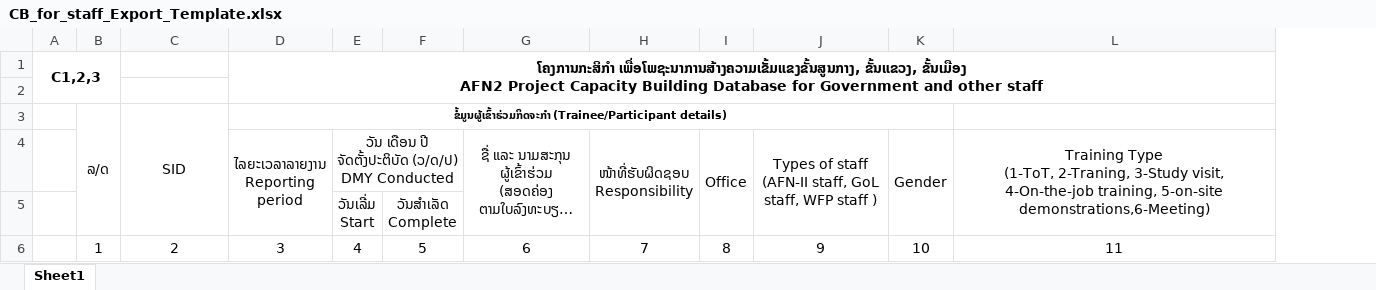
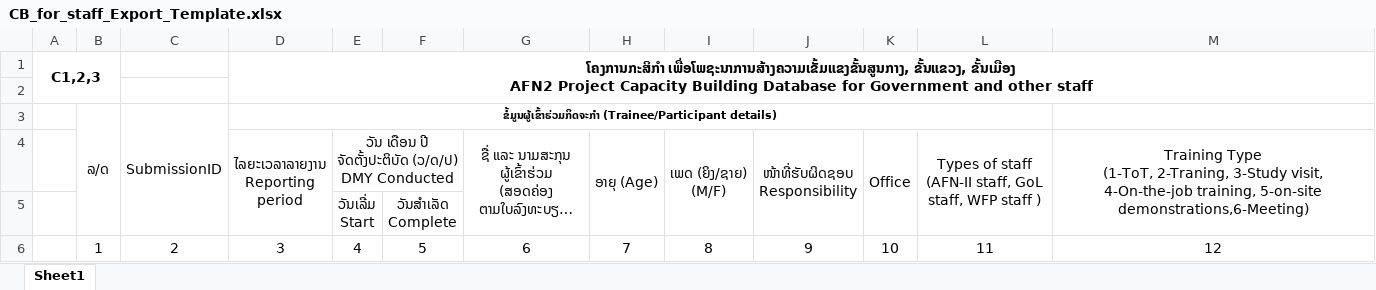
Before and after one commit to bounthongnoucksa/AFN-II_Database_Web_Application, an Excel workbook: backend/Templates/CB_for_staff_Export_Template.xlsx, sheet Sheet1, drawn as a sheet; only a part is shown; long unchanged cells end in …; values as stored, in another font and other column widths than the file's, no borders; removed rows and columns are numbered as before the commit, all else as after; rows hold the shown columns only; the diff names each change by its address in the sheet, - before the commit and + after, or states it on an @@ line.

```diff
--- a/backend/Templates/CB_for_staff_Export_Template.xlsx (sheet Sheet1)
+++ b/backend/Templates/CB_for_staff_Export_Template.xlsx (sheet Sheet1)
+column H (ອາຍຸ (Age)), empty
+column I (ເພດ (ຍິງ/ຊາຍ) (M/F)), empty
-column K (Gender), empty
-C3: SID
+C3: SubmissionID
-row 6:  | 1 | 2 | 3 | 4 | 5 | 6 | 7 | 8 | 9 | 10 | 11
+row 6:  | 1 | 2 | 3 | 4 | 5 | 6 | 7 | 8 | 9 | 10 | 11 | 12
```
Also changed, not shown: backend/Templates/Form_1BAct6_Export_Template.xlsx, 10 other files.
